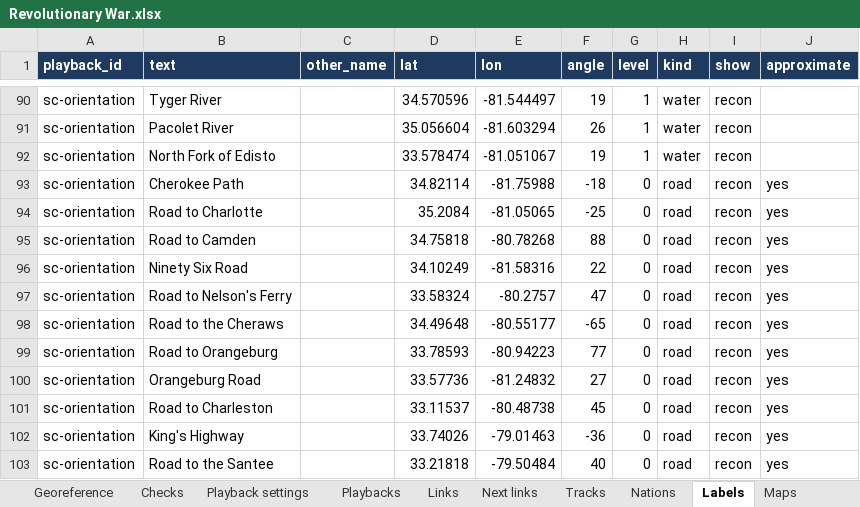
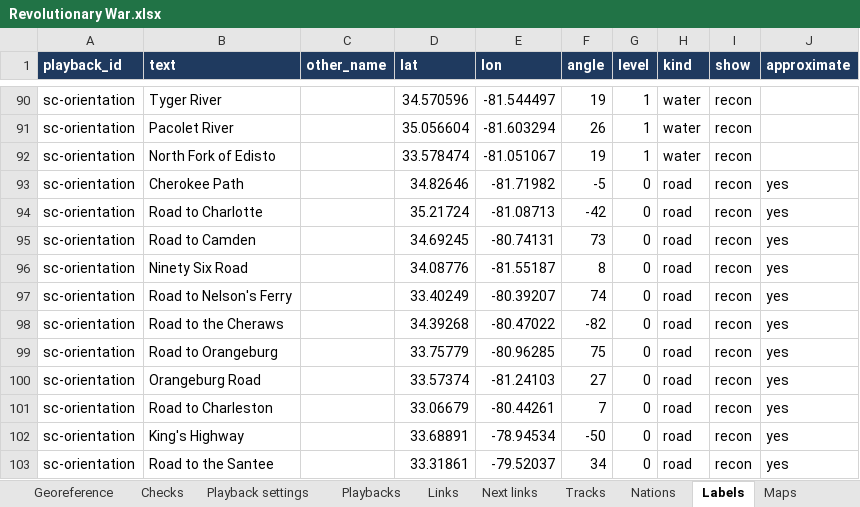
Before and after one commit to mgm9000/WarMapper, an Excel workbook: data/WarMapper battle data/Revolutionary War.xlsx, sheet Labels, drawn as a sheet; only a part is shown, gaps mark what is left out; values as stored, in another font and other column widths than the file's, no borders; the diff covers the shown part only; the diff names each change by its address in the sheet, - before the commit and + after, or states it on an @@ line.

```diff
--- a/data/WarMapper battle data/Revolutionary War.xlsx (sheet Labels)
+++ b/data/WarMapper battle data/Revolutionary War.xlsx (sheet Labels)
-D93 (lat): 34.82114
+D93 (lat): 34.82646
-E93 (lon): -81.75988
+E93 (lon): -81.71982
-F93 (angle): -18
+F93 (angle): -5
-D94 (lat): 35.2084
+D94 (lat): 35.21724
-E94 (lon): -81.05065
+E94 (lon): -81.08713
-F94 (angle): -25
+F94 (angle): -42
-D95 (lat): 34.75818
+D95 (lat): 34.69245
-E95 (lon): -80.78268
+E95 (lon): -80.74131
-F95 (angle): 88
+F95 (angle): 73
-D96 (lat): 34.10249
+D96 (lat): 34.08776
-E96 (lon): -81.58316
+E96 (lon): -81.55187
-F96 (angle): 22
+F96 (angle): 8
-D97 (lat): 33.58324
+D97 (lat): 33.40249
-E97 (lon): -80.2757
+E97 (lon): -80.39207
-F97 (angle): 47
+F97 (angle): 74
-D98 (lat): 34.49648
+D98 (lat): 34.39268
-E98 (lon): -80.55177
+E98 (lon): -80.47022
-F98 (angle): -65
+F98 (angle): -82
-D99 (lat): 33.78593
+D99 (lat): 33.75779
-E99 (lon): -80.94223
+E99 (lon): -80.96285
-F99 (angle): 77
+F99 (angle): 75
-D100 (lat): 33.57736
+D100 (lat): 33.57374
-E100 (lon): -81.24832
+E100 (lon): -81.24103
-D101 (lat): 33.11537
+D101 (lat): 33.06679
-E101 (lon): -80.48738
+E101 (lon): -80.44261
-F101 (angle): 45
+F101 (angle): 7
-D102 (lat): 33.74026
+D102 (lat): 33.68891
-E102 (lon): -79.01463
+E102 (lon): -78.94534
-F102 (angle): -36
+F102 (angle): -50
-D103 (lat): 33.21818
+D103 (lat): 33.31861
-E103 (lon): -79.50484
+E103 (lon): -79.52037
-F103 (angle): 40
+F103 (angle): 34
```
Also changed, not shown: 6 edited cells elsewhere in this sheet, sheet Recon layers, 14 other files.
